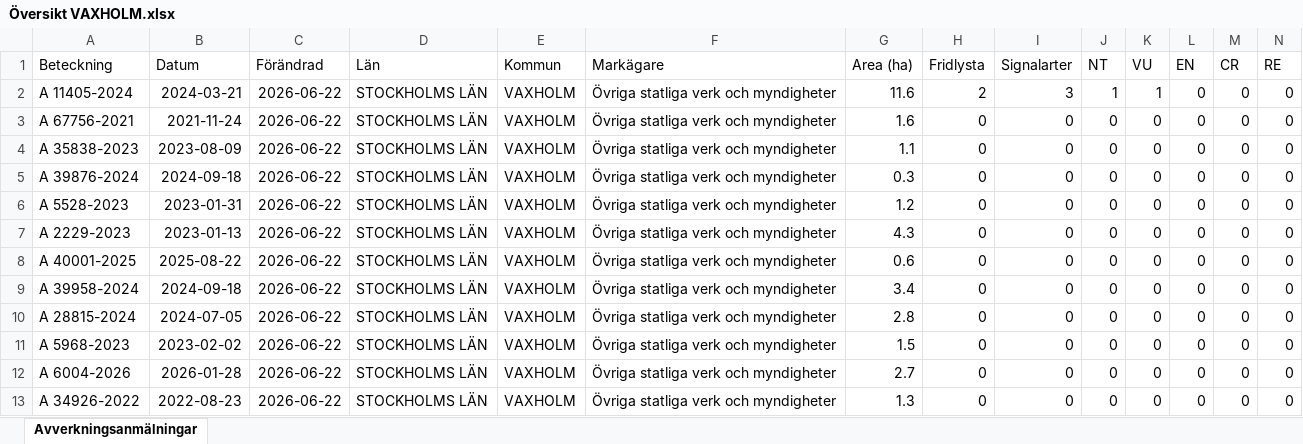
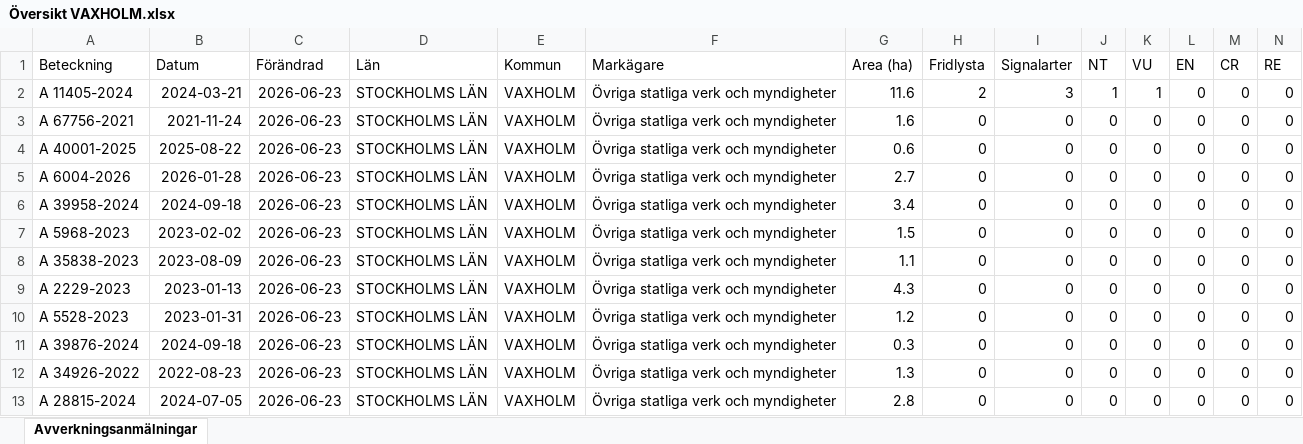
Before and after one commit to klasma/Logging_0187, an Excel workbook: Översikt VAXHOLM.xlsx, sheet Avverkningsanmälningar, drawn as a sheet; only a part is shown; values as stored, in another font and other column widths than the file's, no borders; removed rows and columns are numbered as before the commit, all else as after; rows hold the shown columns only; the diff names each change by its address in the sheet, - before the commit and + after, or states it on an @@ line.

```diff
--- a/Översikt VAXHOLM.xlsx (sheet Avverkningsanmälningar)
+++ b/Översikt VAXHOLM.xlsx (sheet Avverkningsanmälningar)
-C2:C3 (Förändrad): 2026-06-22
+C2:C3 (Förändrad): 2026-06-23
-row 4: A 35838-2023 | 2023-08-09 | 2026-06-22 | STOCKHOLMS LÄN | VAXHOLM | Övriga statliga verk och myndigheter | 1.1 | 0 | 0 | 0 | 0 | 0 | 0 | 0
-row 5: A 39876-2024 | 2024-09-18 | 2026-06-22 | STOCKHOLMS LÄN | VAXHOLM | Övriga statliga verk och myndigheter | 0.3 | 0 | 0 | 0 | 0 | 0 | 0 | 0
-row 6: A 5528-2023 | 2023-01-31 | 2026-06-22 | STOCKHOLMS LÄN | VAXHOLM | Övriga statliga verk och myndigheter | 1.2 | 0 | 0 | 0 | 0 | 0 | 0 | 0
-row 7: A 2229-2023 | 2023-01-13 | 2026-06-22 | STOCKHOLMS LÄN | VAXHOLM | Övriga statliga verk och myndigheter | 4.3 | 0 | 0 | 0 | 0 | 0 | 0 | 0
-C4 (Förändrad): 2026-06-22
+C4 (Förändrad): 2026-06-23
+row 5: A 6004-2026 | 2026-01-28 | 2026-06-23 | STOCKHOLMS LÄN | VAXHOLM | Övriga statliga verk och myndigheter | 2.7 | 0 | 0 | 0 | 0 | 0 | 0 | 0
-C6 (Förändrad): 2026-06-22
+C6 (Förändrad): 2026-06-23
-row 10: A 28815-2024 | 2024-07-05 | 2026-06-22 | STOCKHOLMS LÄN | VAXHOLM | Övriga statliga verk och myndigheter | 2.8 | 0 | 0 | 0 | 0 | 0 | 0 | 0
-C7 (Förändrad): 2026-06-22
+C7 (Förändrad): 2026-06-23
+row 8: A 35838-2023 | 2023-08-09 | 2026-06-23 | STOCKHOLMS LÄN | VAXHOLM | Övriga statliga verk och myndigheter | 1.1 | 0 | 0 | 0 | 0 | 0 | 0 | 0
+row 9: A 2229-2023 | 2023-01-13 | 2026-06-23 | STOCKHOLMS LÄN | VAXHOLM | Övriga statliga verk och myndigheter | 4.3 | 0 | 0 | 0 | 0 | 0 | 0 | 0
+row 10: A 5528-2023 | 2023-01-31 | 2026-06-23 | STOCKHOLMS LÄN | VAXHOLM | Övriga statliga verk och myndigheter | 1.2 | 0 | 0 | 0 | 0 | 0 | 0 | 0
-A11 (Beteckning): A 6004-2026
+A11 (Beteckning): A 39876-2024
-B11 (Datum): 2026-01-28
+B11 (Datum): 2024-09-18
-C11:C12 (Förändrad): 2026-06-22
+C11:C12 (Förändrad): 2026-06-23
-G11 (Area (ha)): 2.7
+G11 (Area (ha)): 0.3
+row 13: A 28815-2024 | 2024-07-05 | 2026-06-23 | STOCKHOLMS LÄN | VAXHOLM | Övriga statliga verk och myndigheter | 2.8 | 0 | 0 | 0 | 0 | 0 | 0 | 0
```
Also changed, not shown: artfynd/A 11405-2024 artfynd.xlsx, 5 other files.
